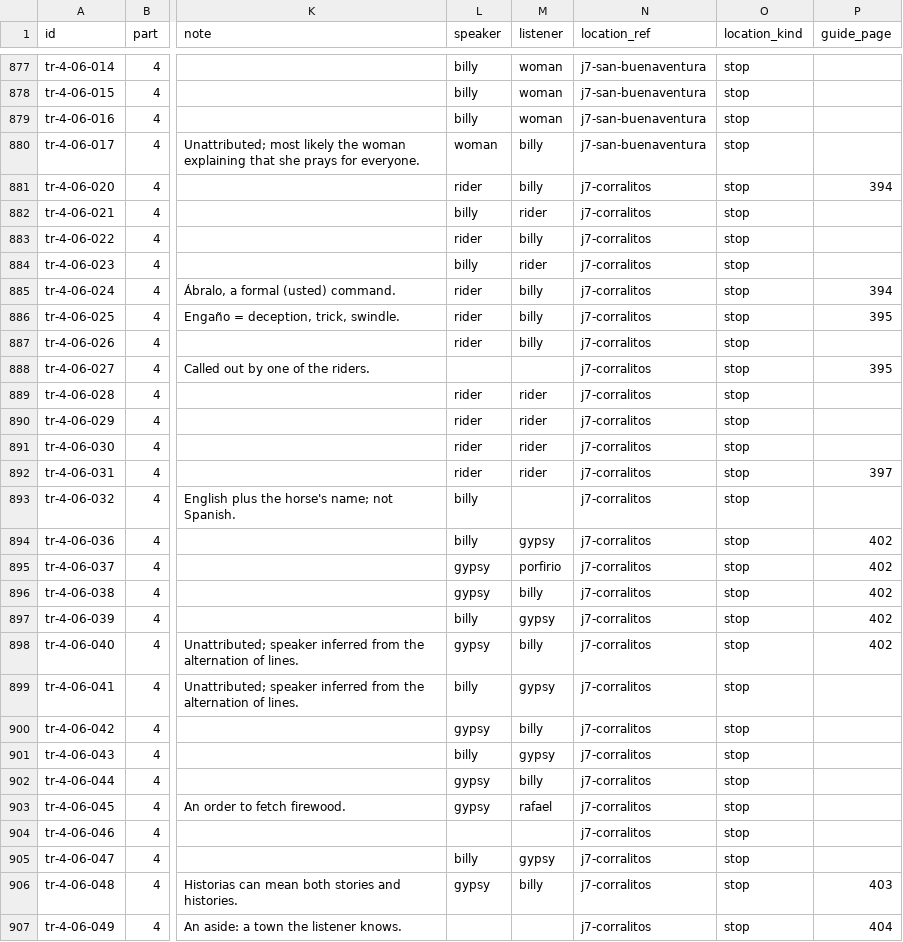
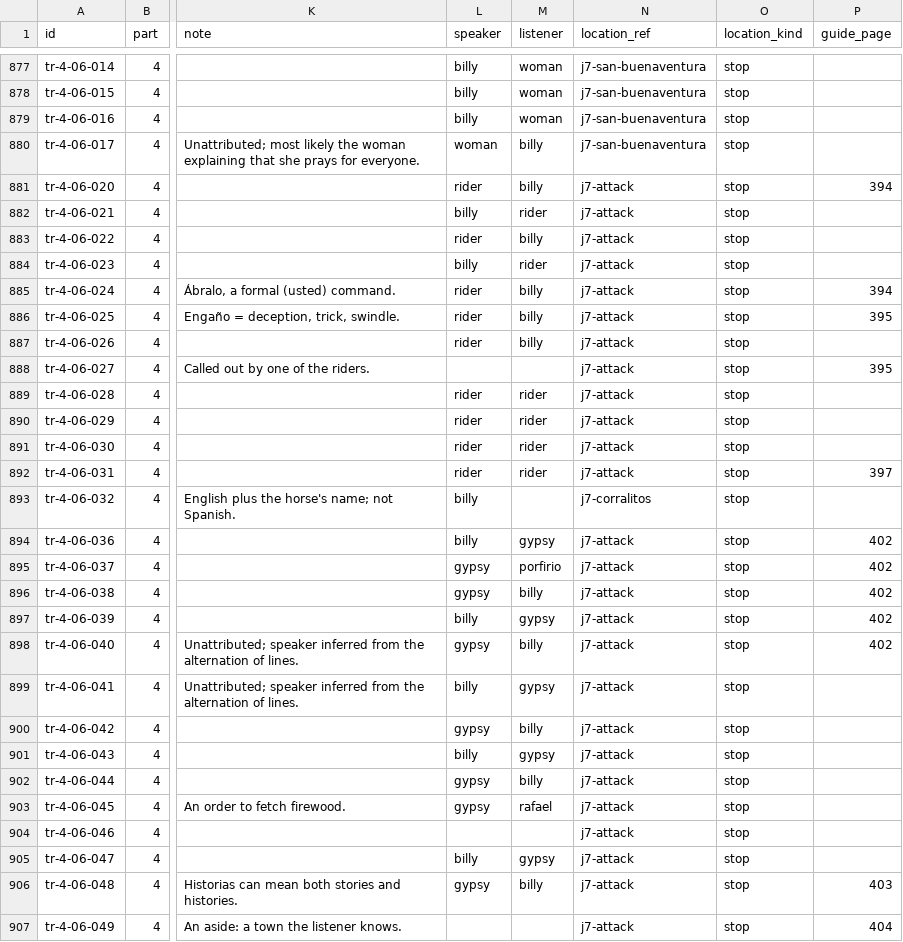
Before and after one commit to JBurkinshaw/crossing-map, a CSV file: review/stage-5/translations-review.csv, drawn as a sheet; only a part is shown, gaps mark what is left out; the diff covers the shown part only; the diff names each change by its address in the sheet, - before the commit and + after, or states it on an @@ line.

Commit message:
fix: Check heuristic places for 3-14 to 4-06
The remaining 195 heuristic lines, in 3-14 and Part IV, were read in
context and corrected or marked as checked in where-spoken.csv. A row
whose ref matches the heuristic now always starts with Checked, so the
reason column separates corrections from confirmations. No line is left
on the name heuristic alone.

```diff
--- a/review/stage-5/translations-review.csv
+++ b/review/stage-5/translations-review.csv
-N881:N892 (location_ref): j7-corralitos
+N881:N892 (location_ref): j7-attack
-N894:N907 (location_ref): j7-corralitos
+N894:N907 (location_ref): j7-attack
```
Also changed, not shown: 67 edited cells elsewhere in this file, 2 other files.
